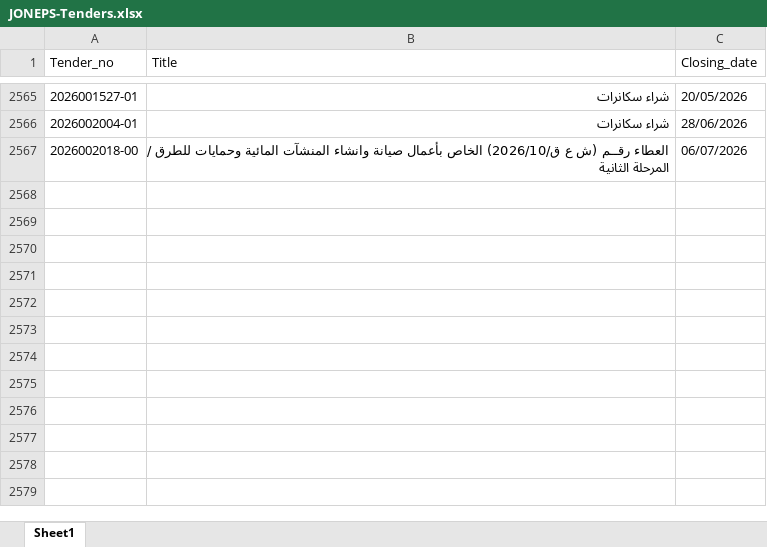
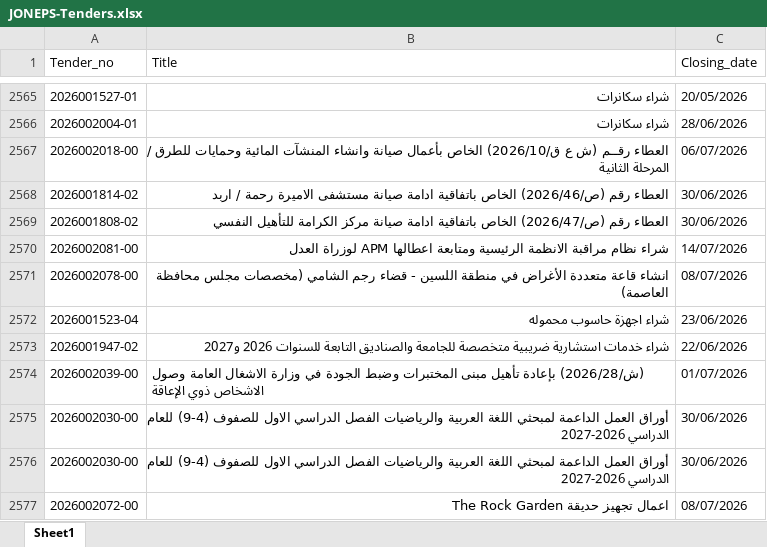
Before and after one commit to AliSaleh-analyst/JONEPS-Web-Scraping, an Excel workbook: JONEPS-Tenders.xlsx, sheet Sheet1, drawn as a sheet; only a part is shown, gaps mark what is left out; values as stored, in another font and other column widths than the file's, no borders; the diff covers the shown part only; the diff names each change by its address in the sheet, - before the commit and + after, or states it on an @@ line.

```diff
--- a/JONEPS-Tenders.xlsx (sheet Sheet1)
+++ b/JONEPS-Tenders.xlsx (sheet Sheet1)
+row 2568: 2026001814-02 | العطاء رقم (ص/2026/46) الخاص باتفاقية ادامة صيانة مستشفى الاميرة رحمة / اربد | 30/06/2026
+row 2569: 2026001808-02 | العطاء رقم (ص/2026/47) الخاص باتفاقية ادامة صيانة مركز الكرامة للتأهيل النفسي | 30/06/2026
+row 2570: 2026002081-00 | شراء نظام مراقبة الانظمة الرئيسية ومتابعة اعطالها APM لوزراة العدل | 14/07/2026
+row 2571: 2026002078-00 | انشاء قاعة متعددة الأغراض في منطقة اللسين - قضاء رجم الشامي (مخصصات مجلس محافظة العاصمة) | 08/07/2026
+row 2572: 2026001523-04 | شراء اجهزة حاسوب محموله | 23/06/2026
+row 2573: 2026001947-02 | شراء خدمات استشارية ضريبية متخصصة للجامعة والصناديق التابعة للسنوات 2026 و2027 | 22/06/2026
+row 2574: 2026002039-00 | (ش/2026/28) بإعادة تأهيل مبنى المختبرات وضبط الجودة في وزارة الاشغال العامة وصول الاشخاص ذوي الإعاقة | 01/07/2026
+row 2575: 2026002030-00 | أوراق العمل الداعمة لمبحثي اللغة العربية والرياضيات الفصل الدراسي الاول للصفوف (4-9) للعام الدراسي 2026-2027 | 30/06/2026
+row 2576: 2026002030-00 | أوراق العمل الداعمة لمبحثي اللغة العربية والرياضيات الفصل الدراسي الاول للصفوف (4-9) للعام الدراسي 2026-2027 | 30/06/2026
+row 2577: 2026002072-00 | اعمال تجهيز حديقة The Rock Garden | 08/07/2026
```
Also changed, not shown: 34 added rows elsewhere in this sheet.
